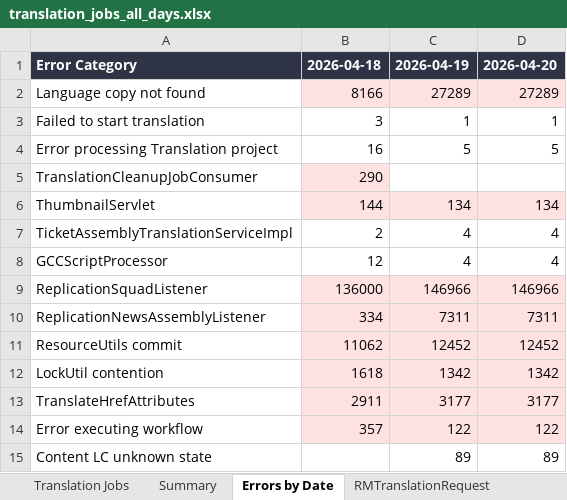
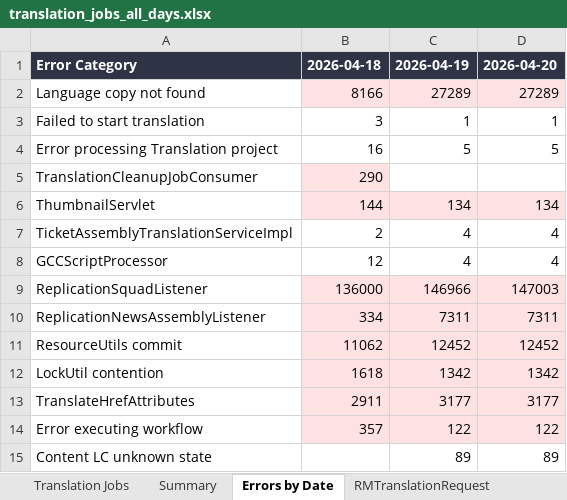
Before and after one commit to adeporra/rm-translation-reports, an Excel workbook: translation_jobs_all_days.xlsx, sheet Errors by Date, drawn as a sheet; values as stored, in another font and other column widths than the file's, no borders; the diff names each change by its address in the sheet, - before the commit and + after, or states it on an @@ line.

```diff
--- a/translation_jobs_all_days.xlsx (sheet Errors by Date)
+++ b/translation_jobs_all_days.xlsx (sheet Errors by Date)
-D9: 146966
+D9: 147003
```
Also changed, not shown: 4 other files.
